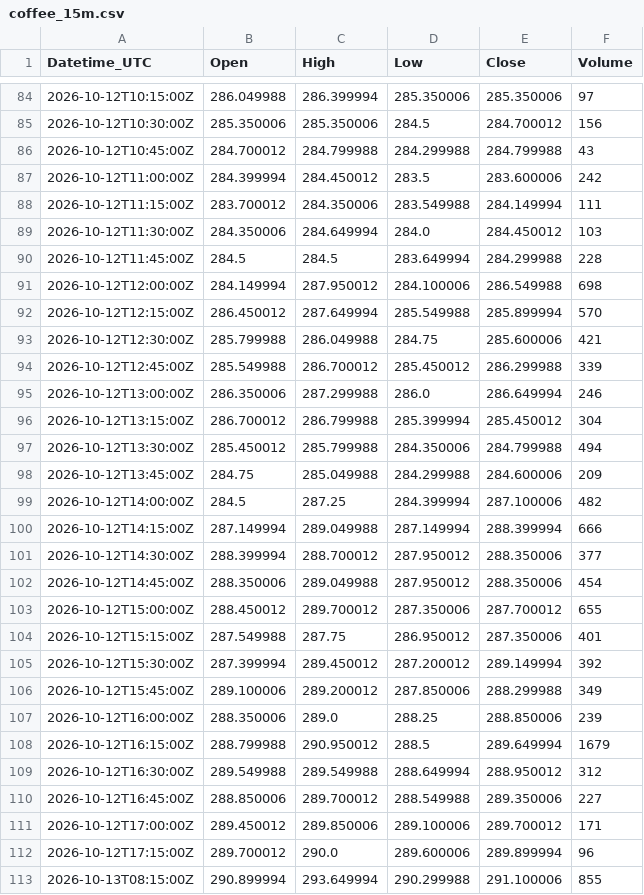
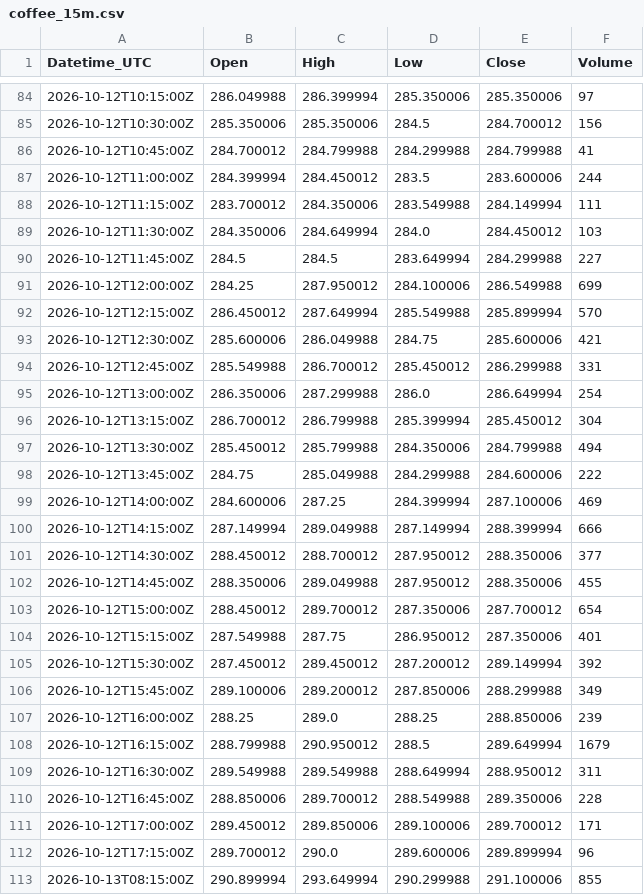
Before and after one commit to Kubula-xu/claude-finance-data, a CSV file: data/coffee_15m.csv, drawn as a sheet; only a part is shown, gaps mark what is left out; the diff covers the shown part only.

```diff
--- a/data/coffee_15m.csv
+++ b/data/coffee_15m.csv
@@ -85,27 +85,27 @@ Datetime_UTC,Open,High,Low,Close,Volume
 2026-10-12T10:30:00Z,285.350006,285.350006,284.5,284.700012,156
-2026-10-12T10:45:00Z,284.700012,284.799988,284.299988,284.799988,43
-2026-10-12T11:00:00Z,284.399994,284.450012,283.5,283.600006,242
+2026-10-12T10:45:00Z,284.700012,284.799988,284.299988,284.799988,41
+2026-10-12T11:00:00Z,284.399994,284.450012,283.5,283.600006,244
 2026-10-12T11:15:00Z,283.700012,284.350006,283.549988,284.149994,111
 2026-10-12T11:30:00Z,284.350006,284.649994,284.0,284.450012,103
-2026-10-12T11:45:00Z,284.5,284.5,283.649994,284.299988,228
-2026-10-12T12:00:00Z,284.149994,287.950012,284.100006,286.549988,698
+2026-10-12T11:45:00Z,284.5,284.5,283.649994,284.299988,227
+2026-10-12T12:00:00Z,284.25,287.950012,284.100006,286.549988,699
 2026-10-12T12:15:00Z,286.450012,287.649994,285.549988,285.899994,570
-2026-10-12T12:30:00Z,285.799988,286.049988,284.75,285.600006,421
-2026-10-12T12:45:00Z,285.549988,286.700012,285.450012,286.299988,339
-2026-10-12T13:00:00Z,286.350006,287.299988,286.0,286.649994,246
+2026-10-12T12:30:00Z,285.600006,286.049988,284.75,285.600006,421
+2026-10-12T12:45:00Z,285.549988,286.700012,285.450012,286.299988,331
+2026-10-12T13:00:00Z,286.350006,287.299988,286.0,286.649994,254
 2026-10-12T13:15:00Z,286.700012,286.799988,285.399994,285.450012,304
 2026-10-12T13:30:00Z,285.450012,285.799988,284.350006,284.799988,494
-2026-10-12T13:45:00Z,284.75,285.049988,284.299988,284.600006,209
-2026-10-12T14:00:00Z,284.5,287.25,284.399994,287.100006,482
+2026-10-12T13:45:00Z,284.75,285.049988,284.299988,284.600006,222
+2026-10-12T14:00:00Z,284.600006,287.25,284.399994,287.100006,469
 2026-10-12T14:15:00Z,287.149994,289.049988,287.149994,288.399994,666
-2026-10-12T14:30:00Z,288.399994,288.700012,287.950012,288.350006,377
-2026-10-12T14:45:00Z,288.350006,289.049988,287.950012,288.350006,454
-2026-10-12T15:00:00Z,288.450012,289.700012,287.350006,287.700012,655
+2026-10-12T14:30:00Z,288.450012,288.700012,287.950012,288.350006,377
+2026-10-12T14:45:00Z,288.350006,289.049988,287.950012,288.350006,455
+2026-10-12T15:00:00Z,288.450012,289.700012,287.350006,287.700012,654
 2026-10-12T15:15:00Z,287.549988,287.75,286.950012,287.350006,401
-2026-10-12T15:30:00Z,287.399994,289.450012,287.200012,289.149994,392
+2026-10-12T15:30:00Z,287.450012,289.450012,287.200012,289.149994,392
 2026-10-12T15:45:00Z,289.100006,289.200012,287.850006,288.299988,349
-2026-10-12T16:00:00Z,288.350006,289.0,288.25,288.850006,239
+2026-10-12T16:00:00Z,288.25,289.0,288.25,288.850006,239
 2026-10-12T16:15:00Z,288.799988,290.950012,288.5,289.649994,1679
-2026-10-12T16:30:00Z,289.549988,289.549988,288.649994,288.950012,312
-2026-10-12T16:45:00Z,288.850006,289.700012,288.549988,289.350006,227
+2026-10-12T16:30:00Z,289.549988,289.549988,288.649994,288.950012,311
+2026-10-12T16:45:00Z,288.850006,289.700012,288.549988,289.350006,228
 2026-10-12T17:00:00Z,289.450012,289.850006,289.100006,289.700012,171
```
Also changed, not shown: 3 added rows and 102 edited cells elsewhere in this file, data/dxy_15m.csv, data/silver_15m.csv, 43 other files.
